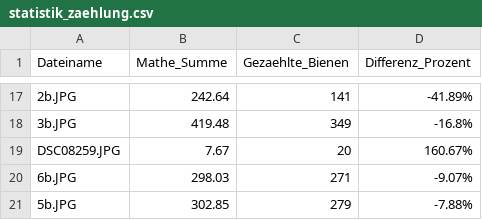
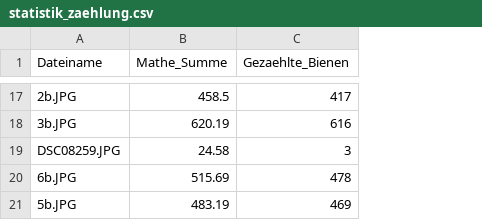
Before and after one commit to TDPFerox/beecounter, a CSV file: Metric/statistik_zaehlung.csv, drawn as a sheet; only a part is shown, gaps mark what is left out; the diff covers the shown part only; the diff names each change by its address in the sheet, - before the commit and + after, or states it on an @@ line.

```diff
--- a/Metric/statistik_zaehlung.csv
+++ b/Metric/statistik_zaehlung.csv
-column D (Differenz_Prozent), rows 17-21: -41.89% | -16.8% | 160.67% | -9.07% | -7.88%
-B17 (Mathe_Summe): 242.64
+B17 (Mathe_Summe): 458.5
-C17 (Gezaehlte_Bienen): 141
+C17 (Gezaehlte_Bienen): 417
-B18 (Mathe_Summe): 419.48
+B18 (Mathe_Summe): 620.19
-C18 (Gezaehlte_Bienen): 349
+C18 (Gezaehlte_Bienen): 616
-B19 (Mathe_Summe): 7.67
+B19 (Mathe_Summe): 24.58
-C19 (Gezaehlte_Bienen): 20
+C19 (Gezaehlte_Bienen): 3
-B20 (Mathe_Summe): 298.03
+B20 (Mathe_Summe): 515.69
-C20 (Gezaehlte_Bienen): 271
+C20 (Gezaehlte_Bienen): 478
-B21 (Mathe_Summe): 302.85
+B21 (Mathe_Summe): 483.19
-C21 (Gezaehlte_Bienen): 279
+C21 (Gezaehlte_Bienen): 469
```
Also changed, not shown: 30 edited cells elsewhere in this file, Metric/training_log.csv, 9 other files.
